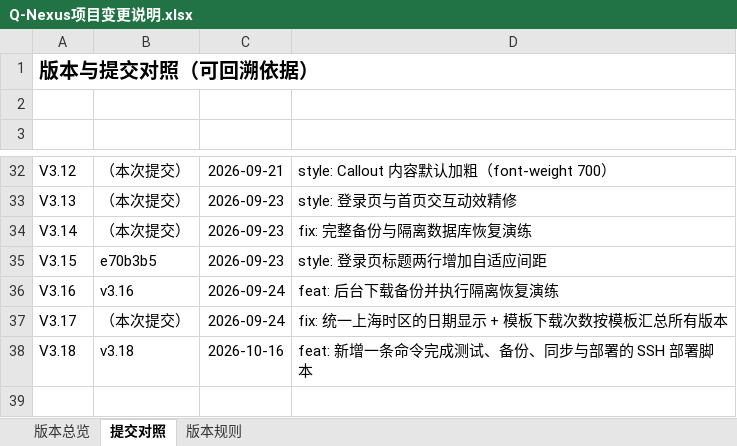
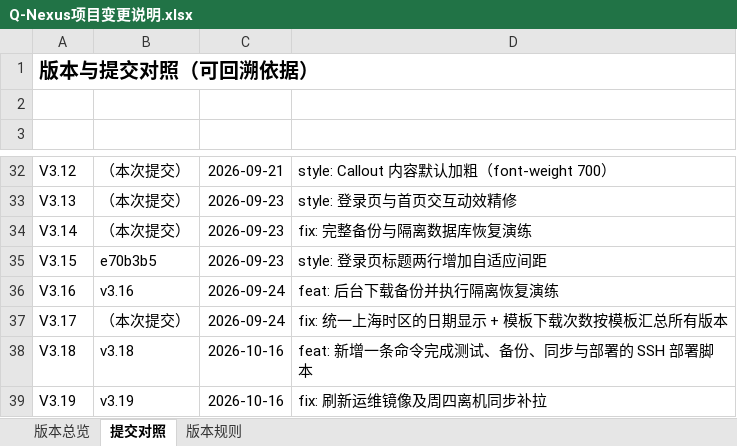
Before and after one commit to profundity-max/quality-homepage, an Excel workbook: Q-Nexus项目变更说明.xlsx, sheet 提交对照, drawn as a sheet; only a part is shown, gaps mark what is left out; values as stored, in another font and other column widths than the file's, no borders; the diff names each change by its address in the sheet, - before the commit and + after, or states it on an @@ line.

```diff
--- a/Q-Nexus项目变更说明.xlsx (sheet 提交对照)
+++ b/Q-Nexus项目变更说明.xlsx (sheet 提交对照)
+row 39: V3.19 | v3.19 | 2026-10-16 | fix: 刷新运维镜像及周四离机同步补拉
```
Also changed, not shown: sheet 版本总览, 8 other files.
